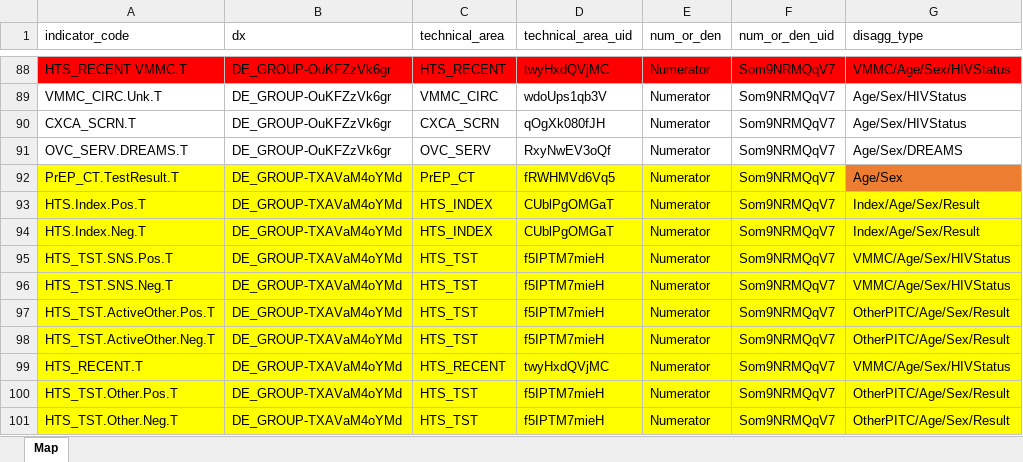
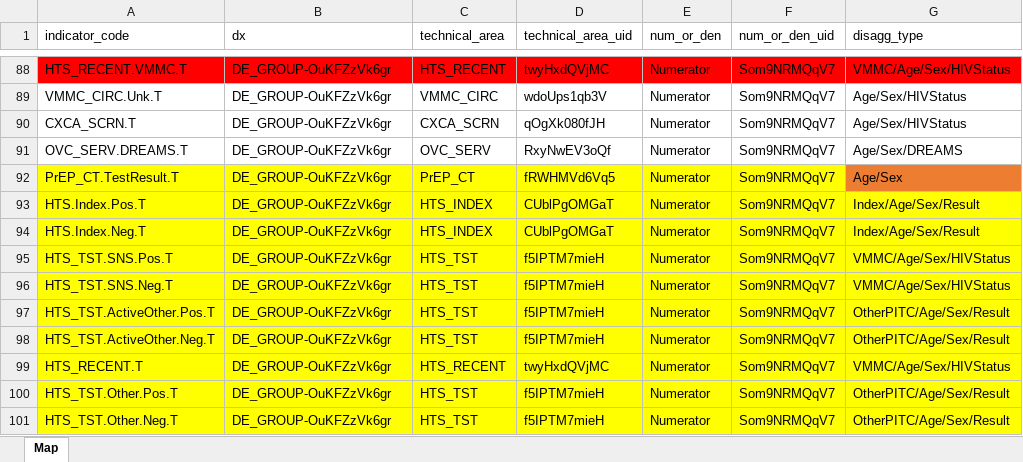
Before and after one commit to pepfar-datim/data-pack-commons, an Excel workbook: data-raw/snu_x_im_distribution_configuration/23Tto24TMap.xlsx, sheet Map, drawn as a sheet; only a part is shown, gaps mark what is left out; values as stored, in another font and other column widths than the file's, no borders; conditional formats not drawn; the diff names each change by its address in the sheet, - before the commit and + after, or states it on an @@ line.

Commit message:
change dataelement group
- changed dataelement group 2023 mer targets

```diff
--- a/data-raw/snu_x_im_distribution_configuration/23Tto24TMap.xlsx (sheet Map)
+++ b/data-raw/snu_x_im_distribution_configuration/23Tto24TMap.xlsx (sheet Map)
-B92:B101 (dx): DE_GROUP-TXAVaM4oYMd
+B92:B101 (dx): DE_GROUP-OuKFZzVk6gr
```
Also changed, not shown: 2 other files.
